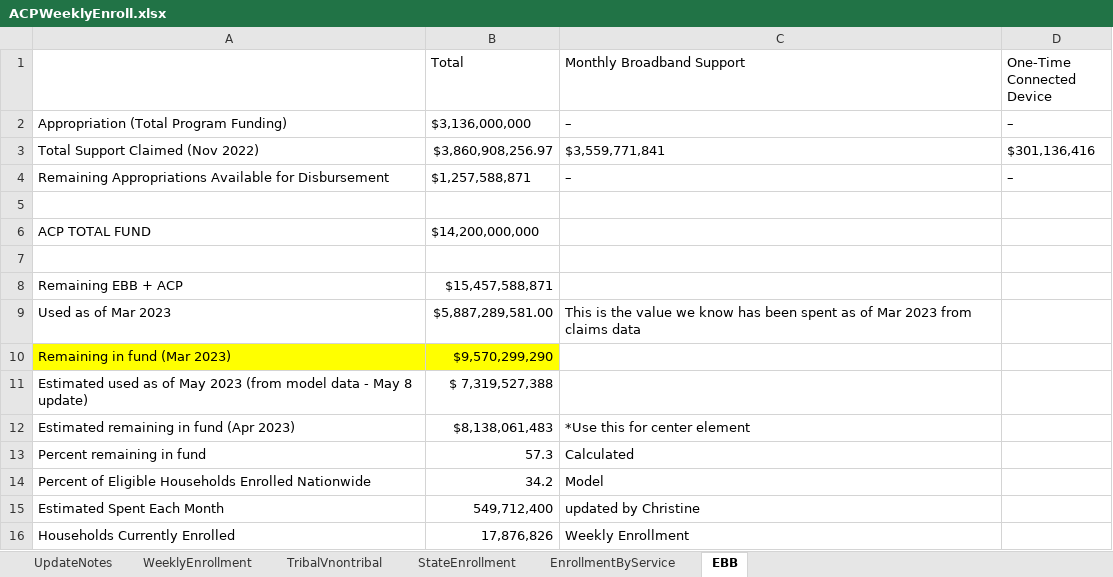
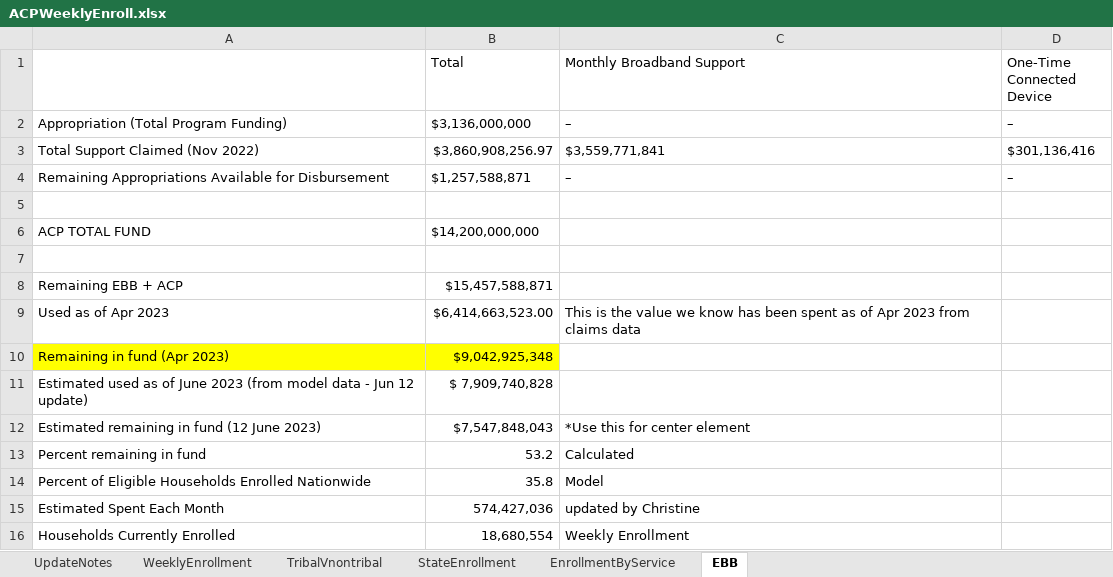
Before and after one commit to ILSR-GIS-DATA/Affordable-Connectivity-Program-Analysis, an Excel workbook: ACPWeeklyEnroll.xlsx, sheet EBB, drawn as a sheet; values as stored, in another font and other column widths than the file's, no borders; removed rows and columns are numbered as before the commit, all else as after; the diff names each change by its address in the sheet, - before the commit and + after, or states it on an @@ line.

Commit message:
June 12 update
Data refresh

```diff
--- a/ACPWeeklyEnroll.xlsx (sheet EBB)
+++ b/ACPWeeklyEnroll.xlsx (sheet EBB)
-row 9: Used as of Mar 2023 | $5,887,289,581.00 | This is the value we know has been spent as of Mar 2023 from claims data
-row 10: Remaining in fund (Mar 2023) | $9,570,299,290
-row 11: Estimated used as of May 2023 (from model data - May 8 update) | $ 7,319,527,388
+row 9: Used as of Apr 2023 | $6,414,663,523.00 | This is the value we know has been spent as of Apr 2023 from claims data
+row 10: Remaining in fund (Apr 2023) | $9,042,925,348
+row 11: Estimated used as of June 2023 (from model data - Jun 12 update) | $ 7,909,740,828
-A12: Estimated remaining in fund (Apr 2023)
+A12: Estimated remaining in fund (12 June 2023)
-B12 (Total): $8,138,061,483
+B12 (Total): $7,547,848,043
-B13 (Total): 57.3
+B13 (Total): 53.2
-B14 (Total): 34.2
+B14 (Total): 35.8
-B15 (Total): 549,712,400
+B15 (Total): 574,427,036
-B16 (Total): 17,876,826
+B16 (Total): 18,680,554
```
Also changed, not shown: sheet WeeklyEnrollment, sheet StateEnrollment, sheet UpdateNotes, sheet TribalVnontribal, sheet EnrollmentByService, 7 other files.
